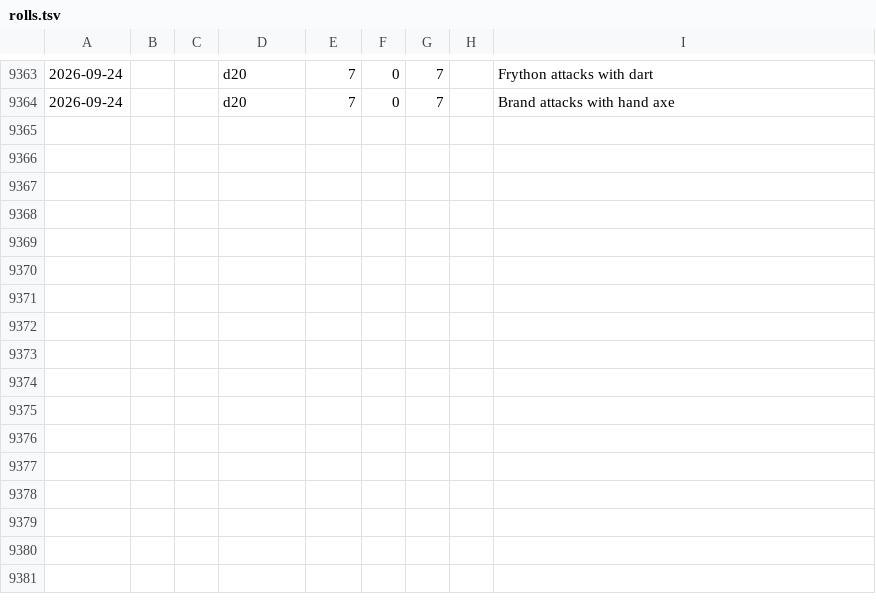
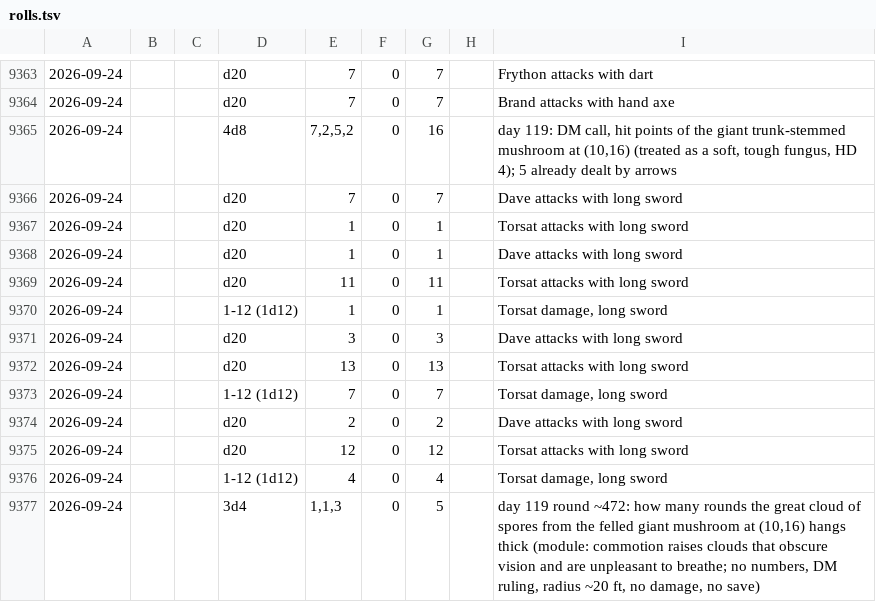
Before and after one commit to dllahr/claude_playing_advanced_dungeons_and_dragons_1st_edition, a TSV file: campaign/rolls.tsv, drawn as a sheet; only a part is shown, gaps mark what is left out; the diff names each change by its address in the sheet, - before the commit and + after, or states it on an @@ line.

```diff
--- a/campaign/rolls.tsv
+++ b/campaign/rolls.tsv
+row 9365: 2026-09-24 |  |  | 4d8 | 7,2,5,2 | 0 | 16 |  | day 119: DM call, hit points of the giant trunk-stemmed mushroom at (10,16) (treated as a soft, tough fungus, HD 4); 5 already dealt by arrows
+row 9366: 2026-09-24 |  |  | d20 | 7 | 0 | 7 |  | Dave attacks with long sword
+row 9367: 2026-09-24 |  |  | d20 | 1 | 0 | 1 |  | Torsat attacks with long sword
+row 9368: 2026-09-24 |  |  | d20 | 1 | 0 | 1 |  | Dave attacks with long sword
+row 9369: 2026-09-24 |  |  | d20 | 11 | 0 | 11 |  | Torsat attacks with long sword
+row 9370: 2026-09-24 |  |  | 1-12 (1d12) | 1 | 0 | 1 |  | Torsat damage, long sword
+row 9371: 2026-09-24 |  |  | d20 | 3 | 0 | 3 |  | Dave attacks with long sword
+row 9372: 2026-09-24 |  |  | d20 | 13 | 0 | 13 |  | Torsat attacks with long sword
+row 9373: 2026-09-24 |  |  | 1-12 (1d12) | 7 | 0 | 7 |  | Torsat damage, long sword
+row 9374: 2026-09-24 |  |  | d20 | 2 | 0 | 2 |  | Dave attacks with long sword
+row 9375: 2026-09-24 |  |  | d20 | 12 | 0 | 12 |  | Torsat attacks with long sword
+row 9376: 2026-09-24 |  |  | 1-12 (1d12) | 4 | 0 | 4 |  | Torsat damage, long sword
+row 9377: 2026-09-24 |  |  | 3d4 | 1,1,3 | 0 | 5 |  | day 119 round ~472: how many rounds the great cloud of spores from the felled giant mushroom at (10,16) hangs thick (module: commotion raises clouds that obscure vision and are unpleasant to breathe; no numbers, DM ruling, radius ~20 ft, no damage, no save)
```
Also changed, not shown: campaign/clock.tsv, campaign/party.tsv, 1 other file.
